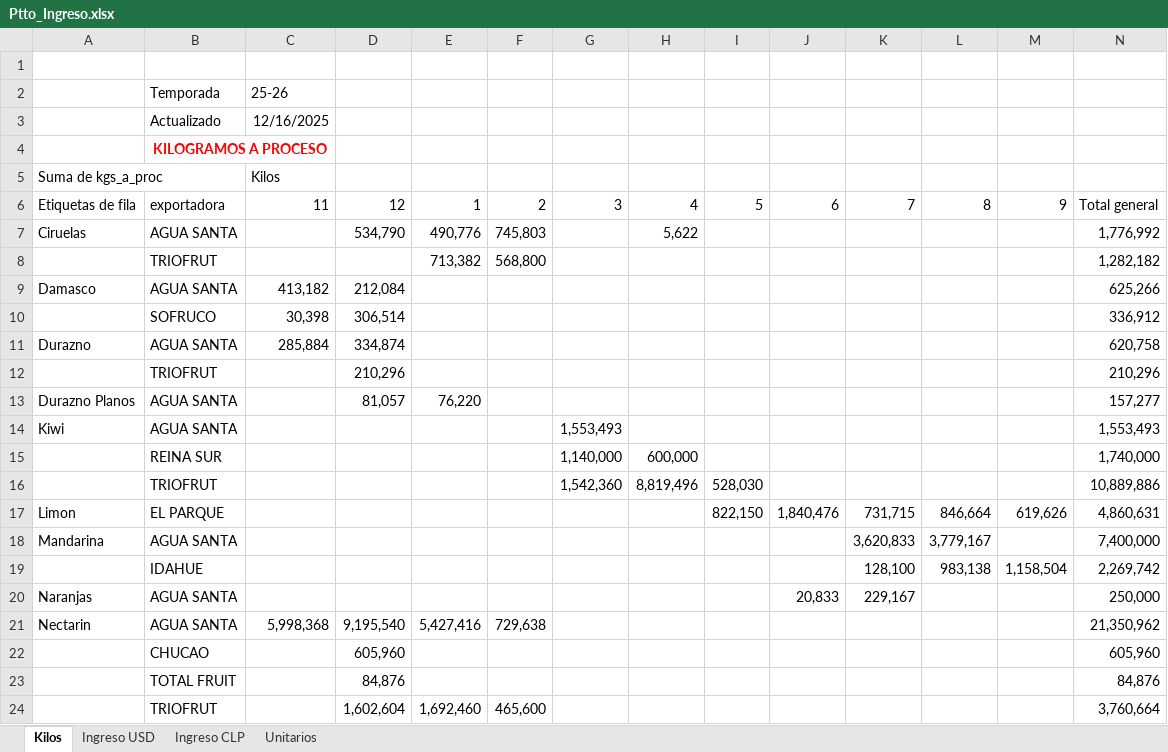
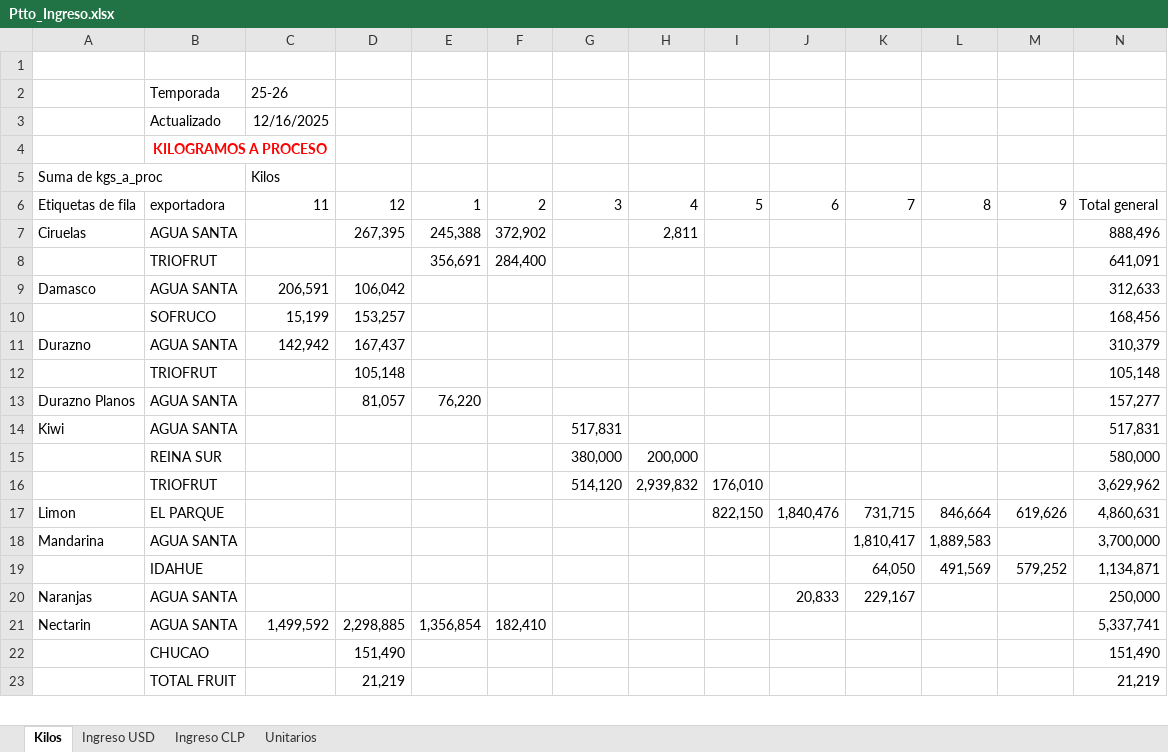
Before and after one commit to sarenasc/ppto_ingreso_up, an Excel workbook: Informe Dinamico/Ptto_Ingreso.xlsx, sheet Kilos, drawn as a sheet; only a part is shown; values as stored, in another font and other column widths than the file's, no borders; removed rows and columns are numbered as before the commit, all else as after; the diff covers the shown part only; the diff names each change by its address in the sheet, - before the commit and + after, or states it on an @@ line.

```diff
--- a/Informe Dinamico/Ptto_Ingreso.xlsx (sheet Kilos)
+++ b/Informe Dinamico/Ptto_Ingreso.xlsx (sheet Kilos)
-row 7: Ciruelas | AGUA SANTA |  | 534,790 | 490,776 | 745,803 |  | 5,622 |  |  |  |  |  | 1,776,992
-row 8:  | TRIOFRUT |  |  | 713,382 | 568,800 |  |  |  |  |  |  |  | 1,282,182
+row 7: Ciruelas | AGUA SANTA |  | 267,395 | 245,388 | 372,902 |  | 2,811 |  |  |  |  |  | 888,496
+row 8:  | TRIOFRUT |  |  | 356,691 | 284,400 |  |  |  |  |  |  |  | 641,091
-C9: 413,182
+C9: 206,591
-D9: 212,084
+D9: 106,042
-N9: 625,266
+N9: 312,633
-row 10:  | SOFRUCO | 30,398 | 306,514 |  |  |  |  |  |  |  |  |  | 336,912
+row 10:  | SOFRUCO | 15,199 | 153,257 |  |  |  |  |  |  |  |  |  | 168,456
-C11: 285,884
+C11: 142,942
-D11: 334,874
+D11: 167,437
-N11: 620,758
+N11: 310,379
-row 12:  | TRIOFRUT |  | 210,296 |  |  |  |  |  |  |  |  |  | 210,296
+row 12:  | TRIOFRUT |  | 105,148 |  |  |  |  |  |  |  |  |  | 105,148
-G14: 1,553,493
+G14: 517,831
-N14: 1,553,493
+N14: 517,831
-row 15:  | REINA SUR |  |  |  |  | 1,140,000 | 600,000 |  |  |  |  |  | 1,740,000
-row 16:  | TRIOFRUT |  |  |  |  | 1,542,360 | 8,819,496 | 528,030 |  |  |  |  | 10,889,886
+row 15:  | REINA SUR |  |  |  |  | 380,000 | 200,000 |  |  |  |  |  | 580,000
+row 16:  | TRIOFRUT |  |  |  |  | 514,120 | 2,939,832 | 176,010 |  |  |  |  | 3,629,962
-K18: 3,620,833
+K18: 1,810,417
-L18: 3,779,167
+L18: 1,889,583
-N18: 7,400,000
+N18: 3,700,000
-row 19:  | IDAHUE |  |  |  |  |  |  |  |  | 128,100 | 983,138 | 1,158,504 | 2,269,742
+row 19:  | IDAHUE |  |  |  |  |  |  |  |  | 64,050 | 491,569 | 579,252 | 1,134,871
-row 21: Nectarin | AGUA SANTA | 5,998,368 | 9,195,540 | 5,427,416 | 729,638 |  |  |  |  |  |  |  | 21,350,962
-row 22:  | CHUCAO |  | 605,960 |  |  |  |  |  |  |  |  |  | 605,960
-row 23:  | TOTAL FRUIT |  | 84,876 |  |  |  |  |  |  |  |  |  | 84,876
-row 24:  | TRIOFRUT |  | 1,602,604 | 1,692,460 | 465,600 |  |  |  |  |  |  |  | 3,760,664
+row 21: Nectarin | AGUA SANTA | 1,499,592 | 2,298,885 | 1,356,854 | 182,410 |  |  |  |  |  |  |  | 5,337,741
+row 22:  | CHUCAO |  | 151,490 |  |  |  |  |  |  |  |  |  | 151,490
+row 23:  | TOTAL FRUIT |  | 21,219 |  |  |  |  |  |  |  |  |  | 21,219
```
Also changed, not shown: 16 added rows, 15 removed rows and 17 edited cells elsewhere in this sheet, sheet Ingreso CLP, sheet Ingreso USD, sheet Unitarios, 11 other files.
